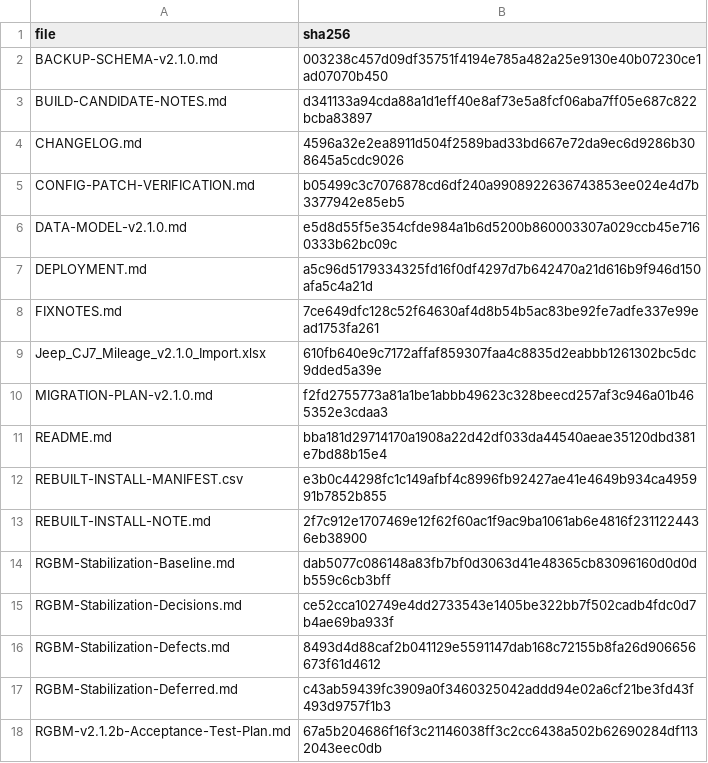
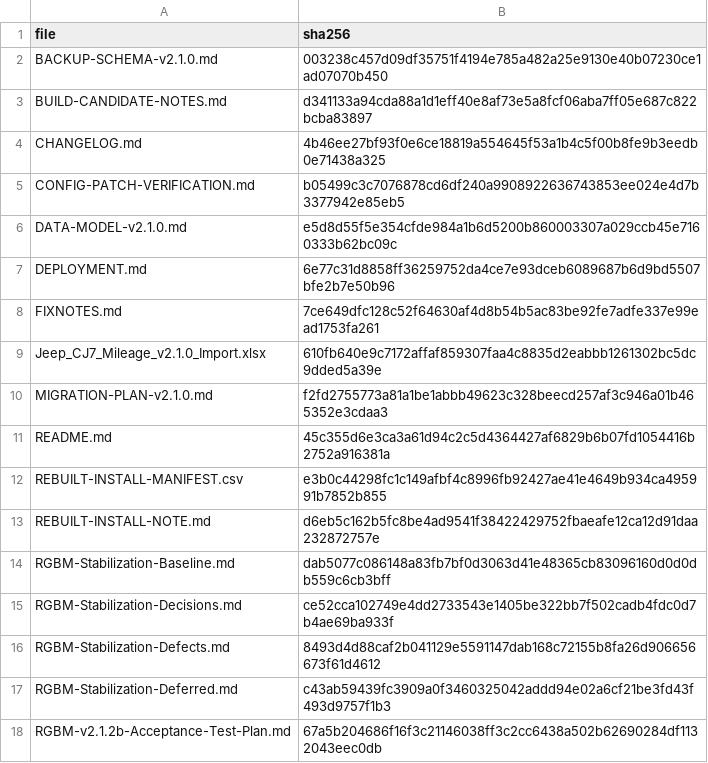
Before and after one commit to hzzmbgth7t-beep/RGBMILEAGETracker, a CSV file: REBUILT-INSTALL-MANIFEST.csv, drawn as a sheet; only a part is shown.

```diff
--- a/REBUILT-INSTALL-MANIFEST.csv
+++ b/REBUILT-INSTALL-MANIFEST.csv
@@ -3,6 +3,6 @@ BACKUP-SCHEMA-v2.1.0.md,003238c457d09df35751f4194e785a482a25e9130e40b07230ce1ad0
 BUILD-CANDIDATE-NOTES.md,d341133a94cda88a1d1eff40e8af73e5a8fcf06aba7ff05e687c822bcba83897
-CHANGELOG.md,4596a32e2ea8911d504f2589bad33bd667e72da9ec6d9286b308645a5cdc9026
+CHANGELOG.md,4b46ee27bf93f0e6ce18819a554645f53a1b4c5f00b8fe9b3eedb0e71438a325
 CONFIG-PATCH-VERIFICATION.md,b05499c3c7076878cd6df240a9908922636743853ee024e4d7b3377942e85eb5
 DATA-MODEL-v2.1.0.md,e5d8d55f5e354cfde984a1b6d5200b860003307a029ccb45e7160333b62bc09c
-DEPLOYMENT.md,a5c96d5179334325fd16f0df4297d7b642470a21d616b9f946d150afa5c4a21d
+DEPLOYMENT.md,6e77c31d8858ff36259752da4ce7e93dceb6089687b6d9bd5507bfe2b7e50b96
 FIXNOTES.md,7ce649dfc128c52f64630af4d8b54b5ac83be92fe7adfe337e99ead1753fa261
@@ -10,5 +10,5 @@ Jeep_CJ7_Mileage_v2.1.0_Import.xlsx,610fb640e9c7172affaf859307faa4c8835d2eabbb12
 MIGRATION-PLAN-v2.1.0.md,f2fd2755773a81a1be1abbb49623c328beecd257af3c946a01b465352e3cdaa3
-README.md,bba181d29714170a1908a22d42df033da44540aeae35120dbd381e7bd88b15e4
+README.md,45c355d6e3ca3a61d94c2c5d4364427af6829b6b07fd1054416b2752a916381a
 REBUILT-INSTALL-MANIFEST.csv,e3b0c44298fc1c149afbf4c8996fb92427ae41e4649b934ca495991b7852b855
-REBUILT-INSTALL-NOTE.md,2f7c912e1707469e12f62f60ac1f9ac9ba1061ab6e4816f2311224436eb38900
+REBUILT-INSTALL-NOTE.md,d6eb5c162b5fc8be4ad9541f38422429752fbaeafe12ca12d91daa232872757e
 RGBM-Stabilization-Baseline.md,dab5077c086148a83fb7bf0d3063d41e48365cb83096160d0d0db559c6cb3bff
```
Also changed, not shown: 4 other files.
